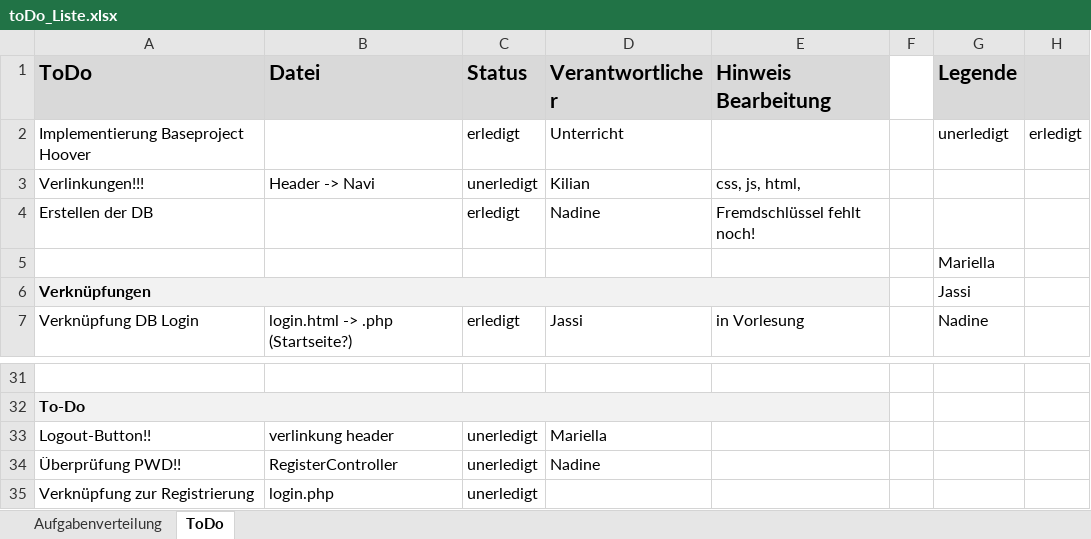
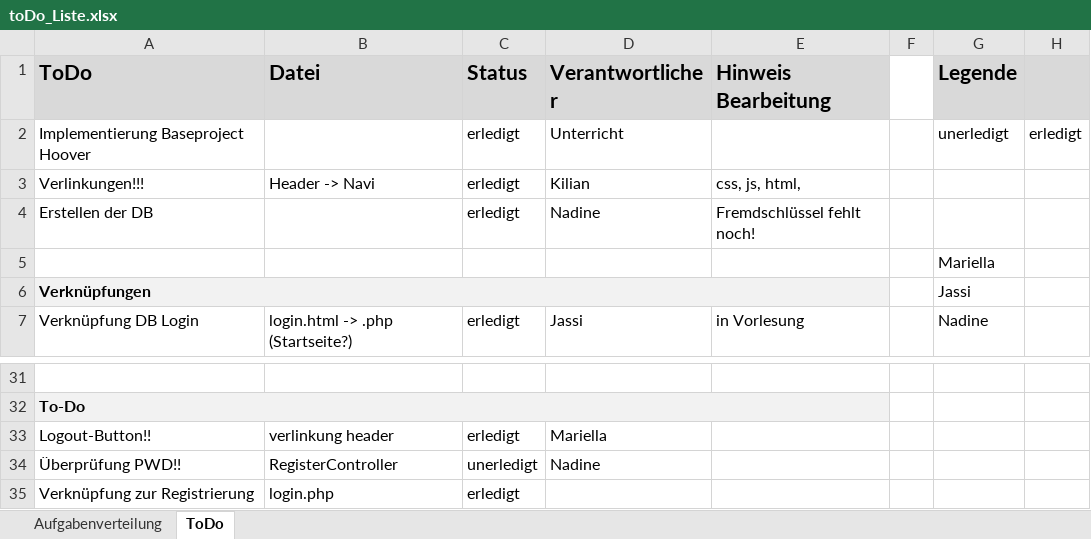
Before and after one commit to nadinegostner/BrennaTuatsGuat, an Excel workbook: docs/toDo_Liste.xlsx, sheet ToDo, drawn as a sheet; only a part is shown, gaps mark what is left out; values as stored, in another font and other column widths than the file's, no borders; conditional formats not drawn; the diff names each change by its address in the sheet, - before the commit and + after, or states it on an @@ line.

```diff
--- a/docs/toDo_Liste.xlsx (sheet ToDo)
+++ b/docs/toDo_Liste.xlsx (sheet ToDo)
-C3 (Status): unerledigt
+C3 (Status): erledigt
-C33 (Status): unerledigt
+C33 (Status): erledigt
-C35 (Status): unerledigt
+C35 (Status): erledigt
```
Also changed, not shown: 2 other files.
